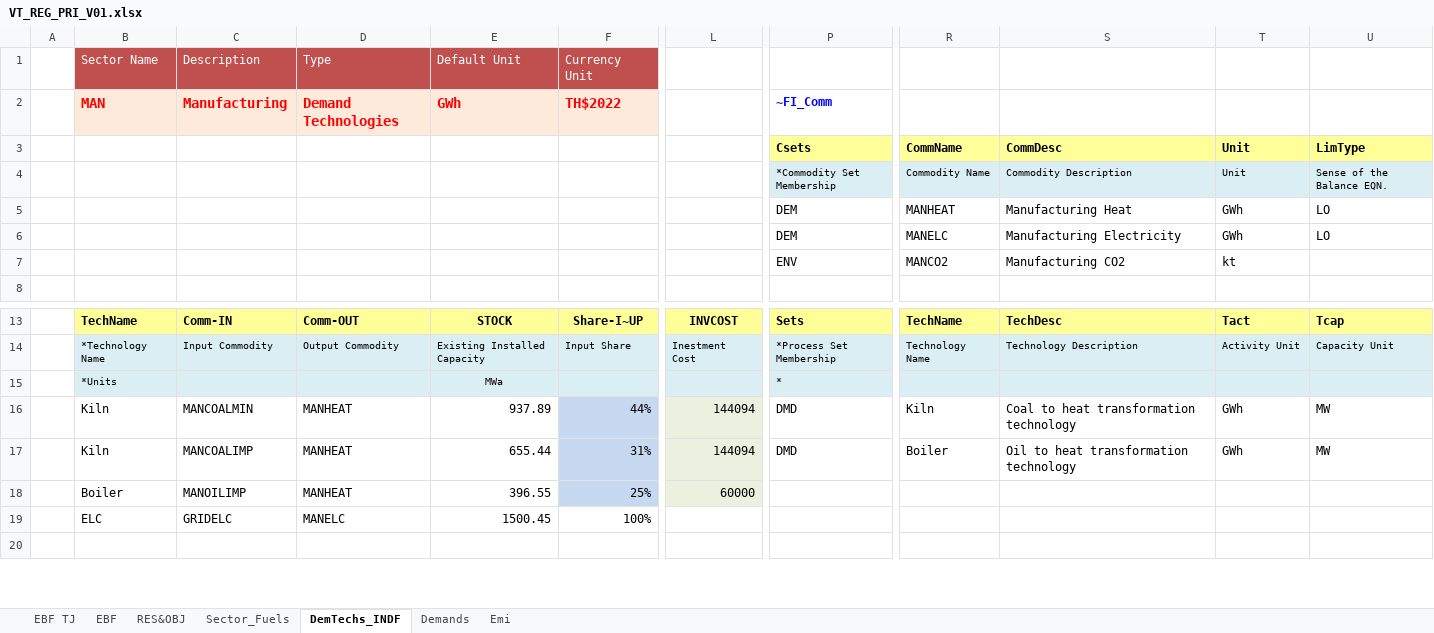
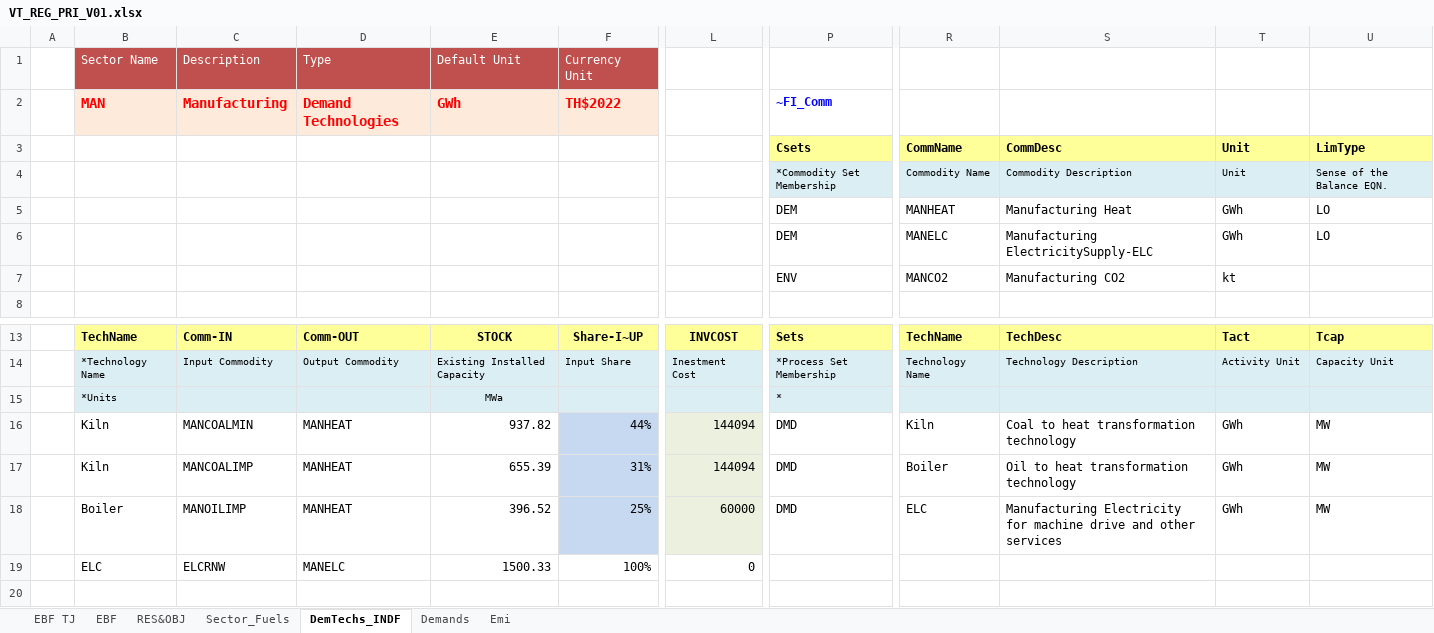
Before and after one commit to Tamenew/INDIND, an Excel workbook: VT_REG_PRI_V01.xlsx, sheet DemTechs_INDF, drawn as a sheet; only a part is shown, gaps mark what is left out; values as stored, in another font and other column widths than the file's, no borders; charts and pictures not drawn; the diff names each change by its address in the sheet, - before the commit and + after, or states it on an @@ line.

```diff
--- a/VT_REG_PRI_V01.xlsx (sheet DemTechs_INDF)
+++ b/VT_REG_PRI_V01.xlsx (sheet DemTechs_INDF)
-S6: Manufacturing Electricity
+S6: Manufacturing ElectricitySupply-ELC
-E16 (Default Unit): 937.89
+E16 (Default Unit): 937.82
-E17 (Default Unit): 655.44
+E17 (Default Unit): 655.39
-E18 (Default Unit): 396.55
+E18 (Default Unit): 396.52
-P18: (empty)
+P18: DMD
-R18: (empty)
+R18: ELC
-S18: (empty)
+S18: Manufacturing Electricity for machine drive and other services
-T18: (empty)
+T18: GWh
-U18: (empty)
+U18: MW
-C19 (Description): GRIDELC
+C19 (Description): ELCRNW
-E19 (Default Unit): 1500.45
+E19 (Default Unit): 1500.33
-L19: (empty)
+L19: 0
```
Also changed, not shown: sheet EBF, sheet Demands, sheet Sector_Fuels, sheet Emi, formulas that keep their value, charts or pictures, SysSettings.xlsx.
